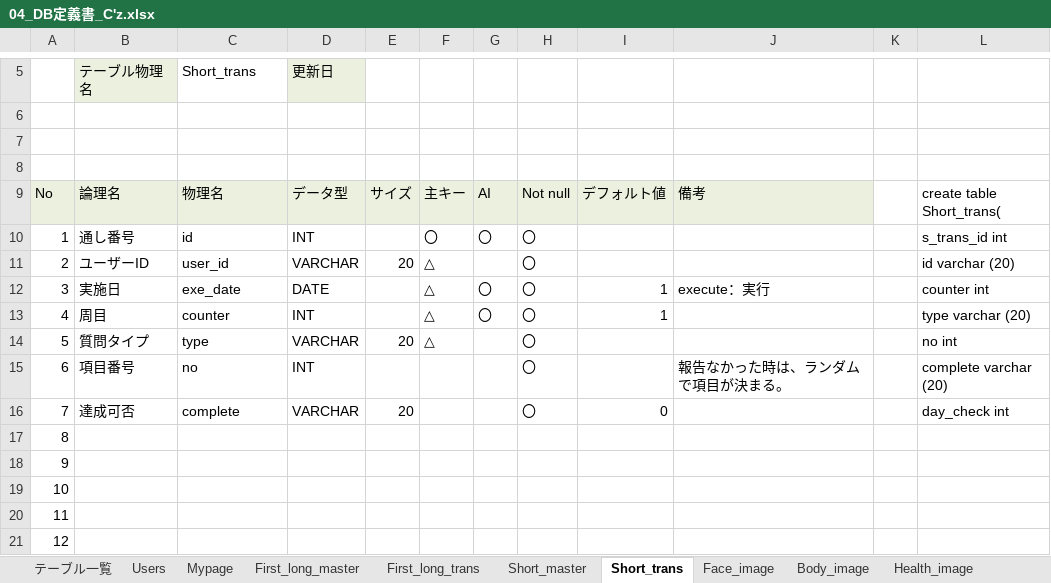
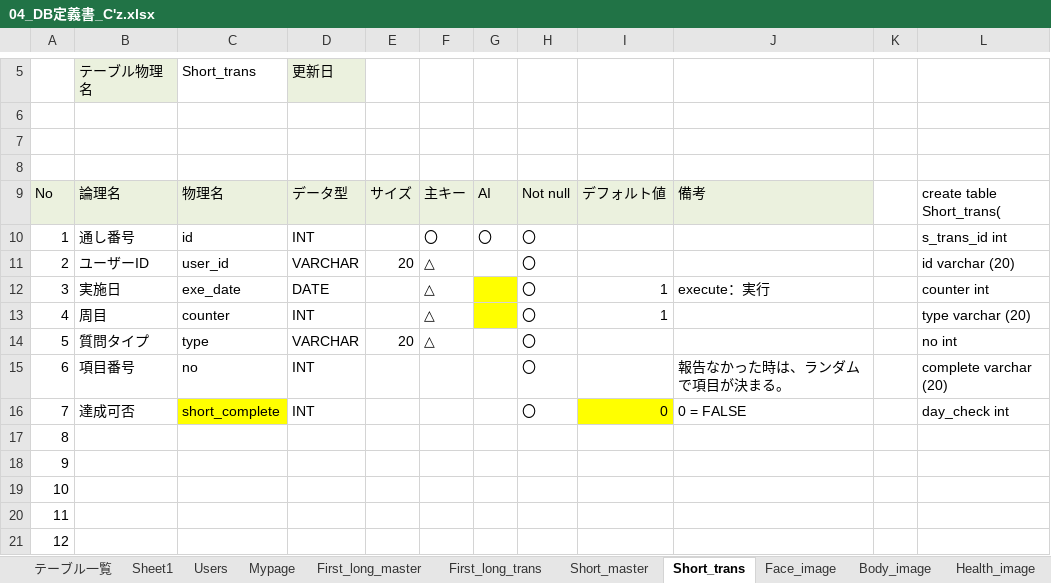
Before and after one commit to dojo2022/C-5, an Excel workbook: doc/04_DB定義書_C'z.xlsx, sheet Short_trans, drawn as a sheet; only a part is shown, gaps mark what is left out; values as stored, in another font and other column widths than the file's, no borders; the diff names each change by its address in the sheet, - before the commit and + after, or states it on an @@ line.

```diff
--- a/doc/04_DB定義書_C'z.xlsx (sheet Short_trans)
+++ b/doc/04_DB定義書_C'z.xlsx (sheet Short_trans)
+sheet tab: Sheet1
-G12:G13: 〇
+G12:G13: (empty)
-G12:G13 fill: none
+G12:G13 fill: #FFFF00
-C16: complete
+C16: short_complete
-C16 fill: none
+C16 fill: #FFFF00
-D16: VARCHAR
+D16: INT
-E16: 20
+E16: (empty)
-I16 fill: none
+I16 fill: #FFFF00
-J16: (empty)
+J16: 0 = FALSE
```
Also changed, not shown: sheet First_long_trans, sheet Users, sheet Face_image, sheet Body_image, charts or pictures.
